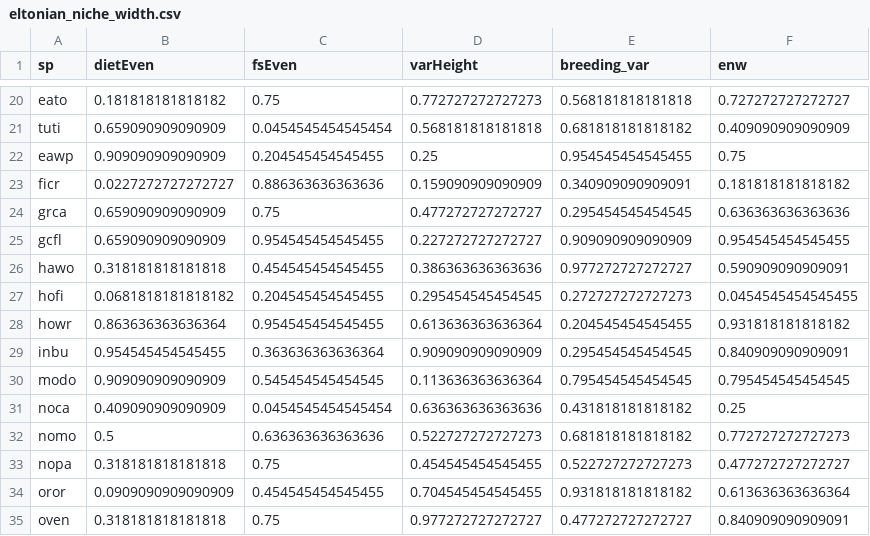
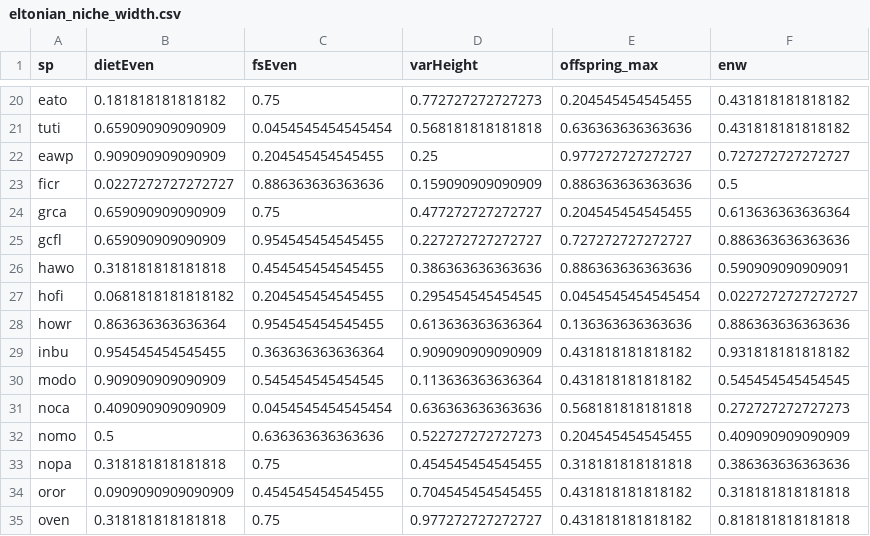
Before and after one commit to bsevansunc/Community_analysis, a CSV file: guild_data/eltonian_niche_width.csv, drawn as a sheet; only a part is shown, gaps mark what is left out; the diff covers the shown part only.

Commit message:
simplified breeding niche

```diff
--- a/guild_data/eltonian_niche_width.csv
+++ b/guild_data/eltonian_niche_width.csv
@@ -1 +1 @@
-"sp","dietEven","fsEven","varHeight","breeding_var","enw"
+"sp","dietEven","fsEven","varHeight","offspring_max","enw"
@@ -20,16 +20,16 @@
-"eato",0.181818181818182,0.75,0.772727272727273,0.568181818181818,0.727272727272727
-"tuti",0.659090909090909,0.0454545454545454,0.568181818181818,0.681818181818182,0.409090909090909
-"eawp",0.909090909090909,0.204545454545455,0.25,0.954545454545455,0.75
-"ficr",0.0227272727272727,0.886363636363636,0.159090909090909,0.340909090909091,0.181818181818182
-"grca",0.659090909090909,0.75,0.477272727272727,0.295454545454545,0.636363636363636
-"gcfl",0.659090909090909,0.954545454545455,0.227272727272727,0.909090909090909,0.954545454545455
-"hawo",0.318181818181818,0.454545454545455,0.386363636363636,0.977272727272727,0.590909090909091
-"hofi",0.0681818181818182,0.204545454545455,0.295454545454545,0.272727272727273,0.0454545454545455
-"howr",0.863636363636364,0.954545454545455,0.613636363636364,0.204545454545455,0.931818181818182
-"inbu",0.954545454545455,0.363636363636364,0.909090909090909,0.295454545454545,0.840909090909091
-"modo",0.909090909090909,0.545454545454545,0.113636363636364,0.795454545454545,0.795454545454545
-"noca",0.409090909090909,0.0454545454545454,0.636363636363636,0.431818181818182,0.25
-"nomo",0.5,0.636363636363636,0.522727272727273,0.681818181818182,0.772727272727273
-"nopa",0.318181818181818,0.75,0.454545454545455,0.522727272727273,0.477272727272727
-"oror",0.0909090909090909,0.454545454545455,0.704545454545455,0.931818181818182,0.613636363636364
-"oven",0.318181818181818,0.75,0.977272727272727,0.477272727272727,0.840909090909091
+"eato",0.181818181818182,0.75,0.772727272727273,0.204545454545455,0.431818181818182
+"tuti",0.659090909090909,0.0454545454545454,0.568181818181818,0.636363636363636,0.431818181818182
+"eawp",0.909090909090909,0.204545454545455,0.25,0.977272727272727,0.727272727272727
+"ficr",0.0227272727272727,0.886363636363636,0.159090909090909,0.886363636363636,0.5
+"grca",0.659090909090909,0.75,0.477272727272727,0.204545454545455,0.613636363636364
+"gcfl",0.659090909090909,0.954545454545455,0.227272727272727,0.727272727272727,0.886363636363636
+"hawo",0.318181818181818,0.454545454545455,0.386363636363636,0.886363636363636,0.590909090909091
+"hofi",0.0681818181818182,0.204545454545455,0.295454545454545,0.0454545454545454,0.0227272727272727
+"howr",0.863636363636364,0.954545454545455,0.613636363636364,0.136363636363636,0.886363636363636
+"inbu",0.954545454545455,0.363636363636364,0.909090909090909,0.431818181818182,0.931818181818182
+"modo",0.909090909090909,0.545454545454545,0.113636363636364,0.431818181818182,0.545454545454545
+"noca",0.409090909090909,0.0454545454545454,0.636363636363636,0.568181818181818,0.272727272727273
+"nomo",0.5,0.636363636363636,0.522727272727273,0.204545454545455,0.409090909090909
+"nopa",0.318181818181818,0.75,0.454545454545455,0.318181818181818,0.386363636363636
+"oror",0.0909090909090909,0.454545454545455,0.704545454545455,0.431818181818182,0.318181818181818
+"oven",0.318181818181818,0.75,0.977272727272727,0.431818181818182,0.818181818181818
```
Also changed, not shown: 48 edited cells elsewhere in this file.
